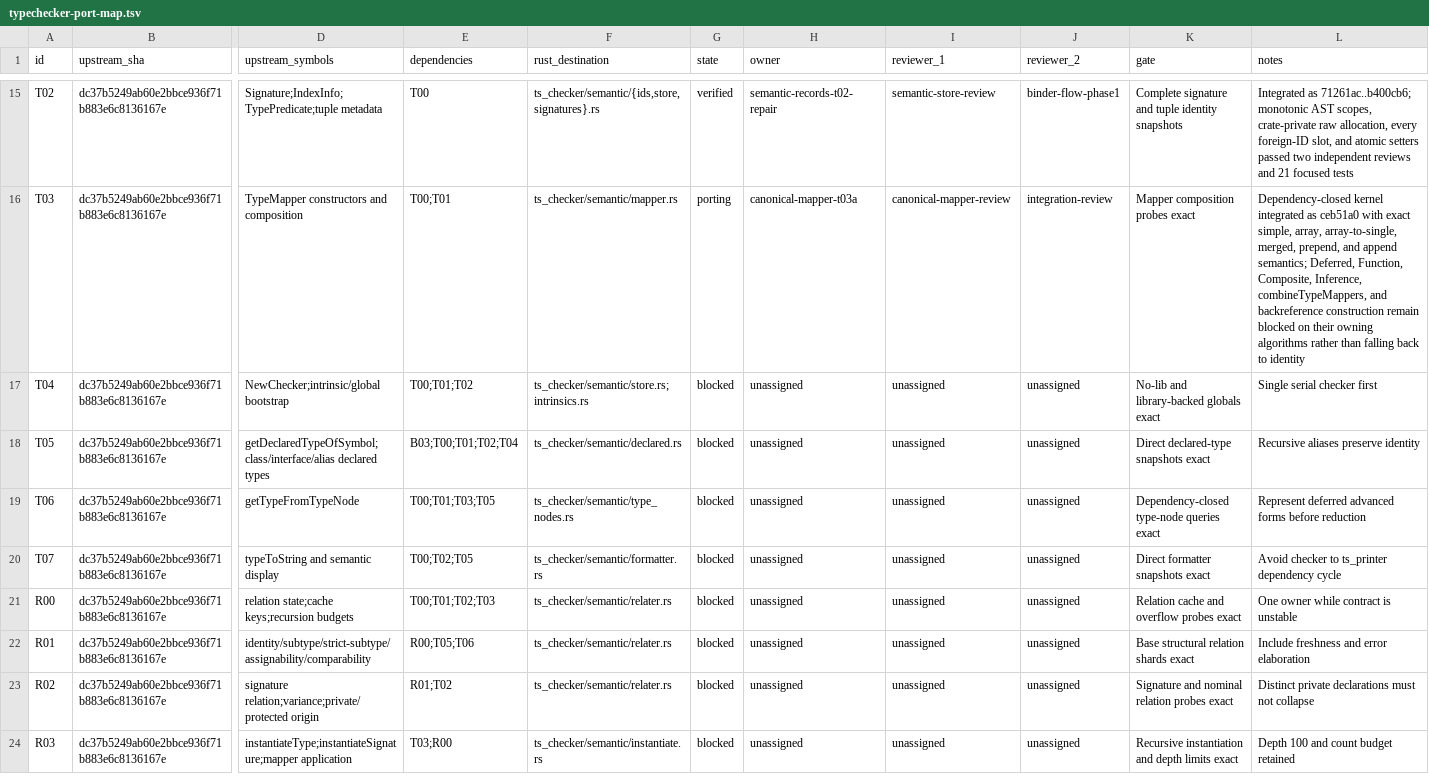
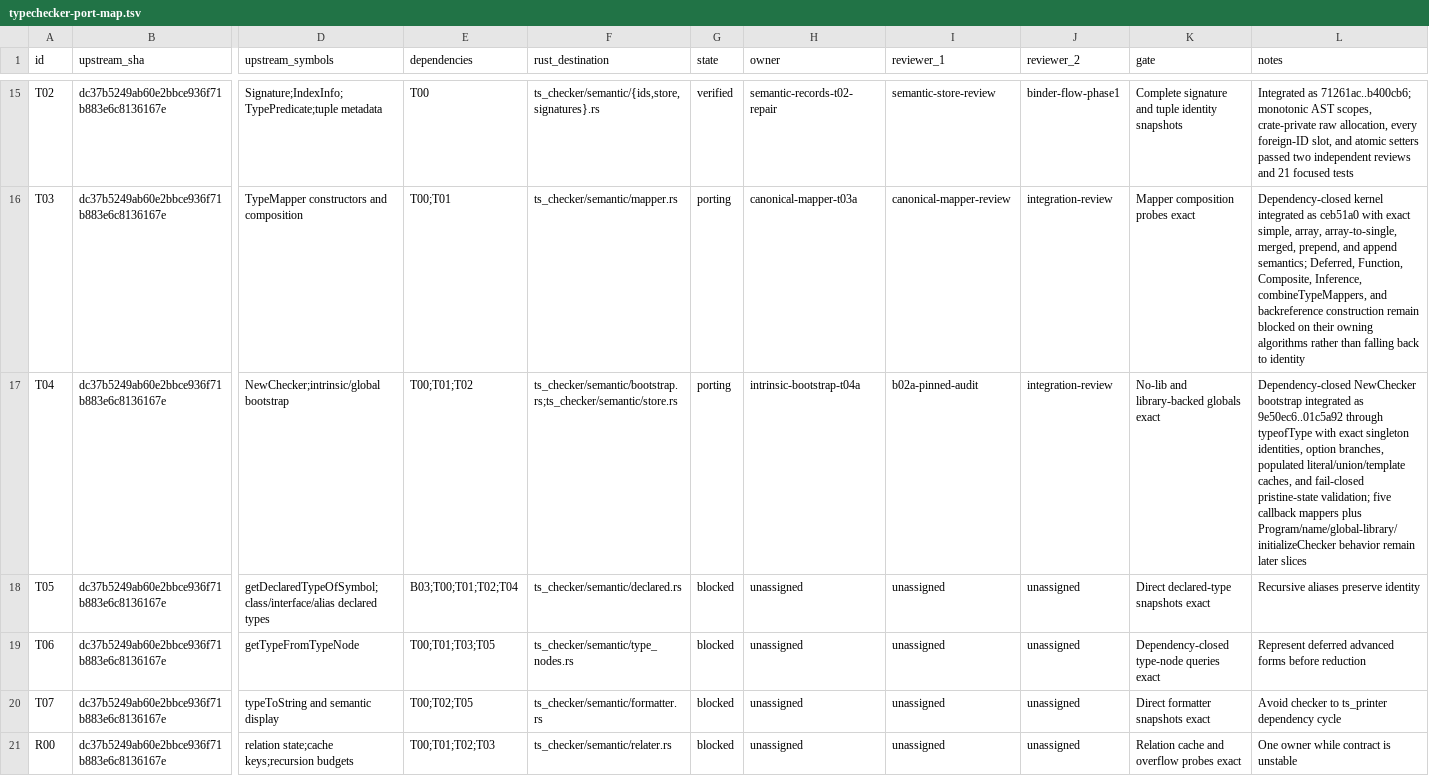
Before and after one commit to DeryFerd/ts-rust, a TSV file: docs/typechecker-port-map.tsv, drawn as a sheet; only a part is shown, gaps mark what is left out; the shorter side is filled out with more unchanged rows; the diff names each change by its address in the sheet, - before the commit and + after, or states it on an @@ line.

Commit message:
record intrinsic bootstrap progress

```diff
--- a/docs/typechecker-port-map.tsv
+++ b/docs/typechecker-port-map.tsv
-F17 (rust_destination): ts_checker/semantic/store.rs;intrinsics.rs
+F17 (rust_destination): ts_checker/semantic/bootstrap.rs;ts_checker/semantic/store.rs
-G17 (state): blocked
+G17 (state): porting
-H17 (owner): unassigned
+H17 (owner): intrinsic-bootstrap-t04a
-I17 (reviewer_1): unassigned
+I17 (reviewer_1): b02a-pinned-audit
-J17 (reviewer_2): unassigned
+J17 (reviewer_2): integration-review
-L17 (notes): Single serial checker first
+L17 (notes): Dependency-closed NewChecker bootstrap integrated as 9e50ec6..01c5a92 through typeofType with exact singleton identities, option branches, populated literal/union/template caches, and fail-closed pristine-state validation; five callback mappers plus Program/name/global-library/initializeChecker behavior remain later slices
```
Also changed, not shown: 1 other file.
